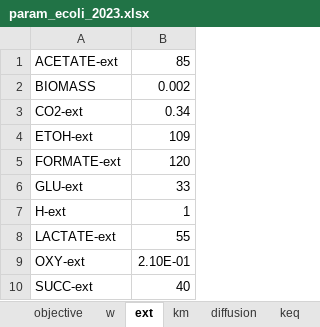
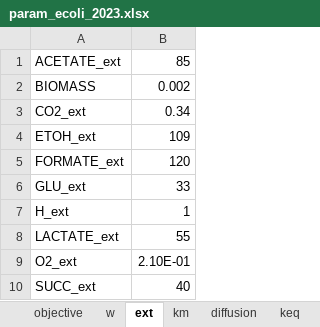
Before and after one commit to EmmaCrisci/LBBEModelisation, an Excel workbook: ecoliModel/param_ecoli_2023.xlsx, sheet ext, drawn as a sheet; values as stored, in another font and other column widths than the file's, no borders; the diff names each change by its address in the sheet, - before the commit and + after, or states it on an @@ line.

```diff
--- a/ecoliModel/param_ecoli_2023.xlsx (sheet ext)
+++ b/ecoliModel/param_ecoli_2023.xlsx (sheet ext)
-A1: ACETATE-ext
+A1: ACETATE_ext
-A3: CO2-ext
+A3: CO2_ext
-A4: ETOH-ext
+A4: ETOH_ext
-A5: FORMATE-ext
+A5: FORMATE_ext
-A6: GLU-ext
+A6: GLU_ext
-A7: H-ext
+A7: H_ext
-A8: LACTATE-ext
+A8: LACTATE_ext
-A9: OXY-ext
+A9: O2_ext
-A10: SUCC-ext
+A10: SUCC_ext
```
Also changed, not shown: sheet keq, sheet objective, sheet w, sheet kcat, sheet diffusion, 6 other files.
